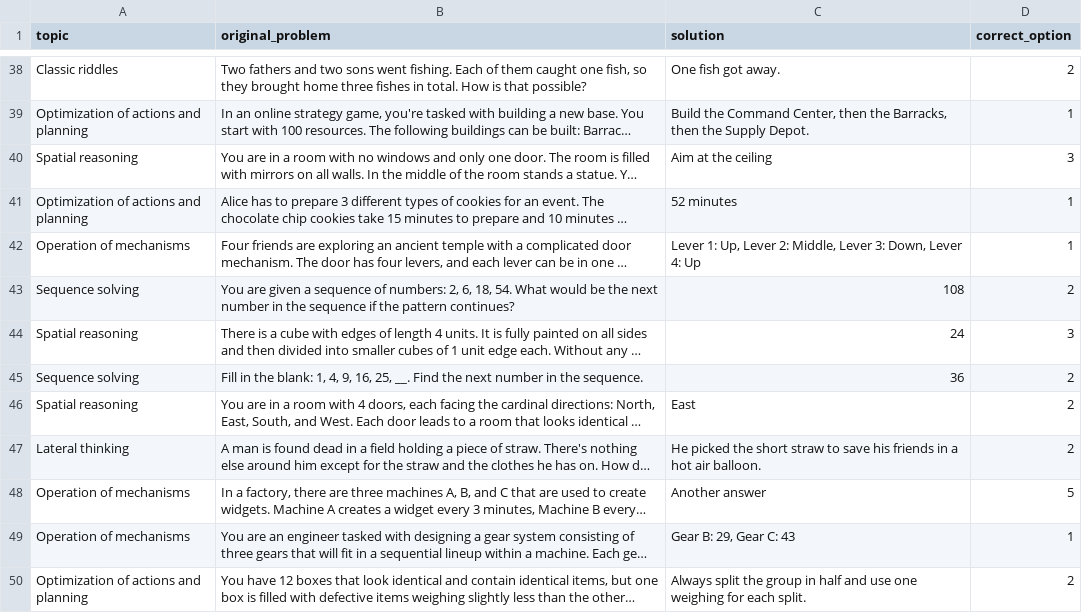
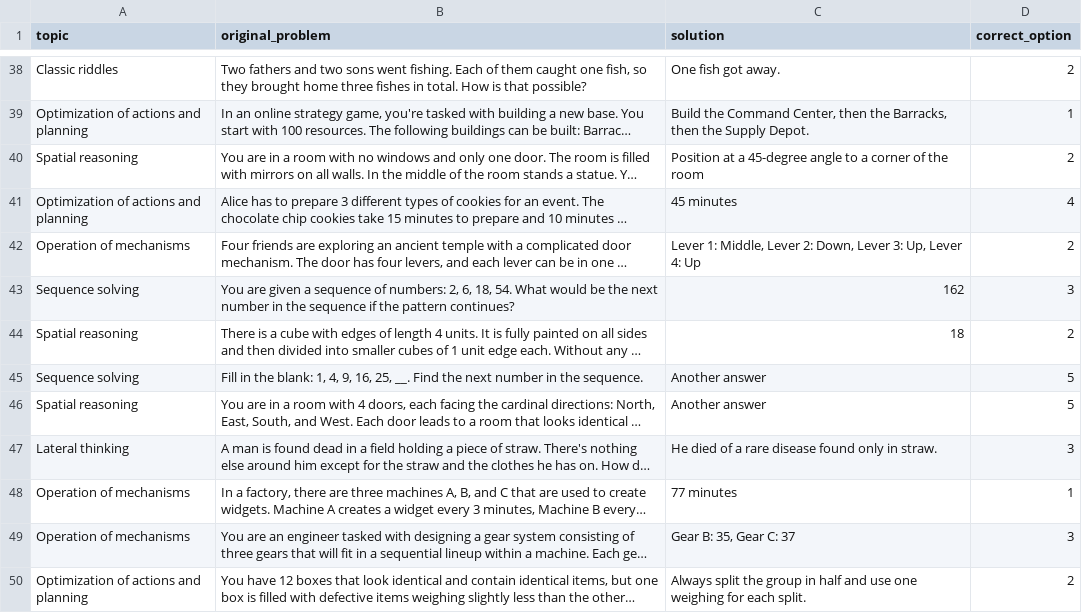
Before and after one commit to ishaan-mish/Ethos_hack, a CSV file: output.csv, drawn as a sheet; only a part is shown, gaps mark what is left out; long unchanged cells end in …; the diff covers the shown part only; the diff names each change by its address in the sheet, - before the commit and + after, or states it on an @@ line.

```diff
--- a/output.csv
+++ b/output.csv
-C40 (solution): Aim at the ceiling
+C40 (solution): Position at a 45-degree angle to a corner of the room
-D40 (correct_option): 3
+D40 (correct_option): 2
-C41 (solution): 52 minutes
+C41 (solution): 45 minutes
-D41 (correct_option): 1
+D41 (correct_option): 4
-C42 (solution): Lever 1: Up, Lever 2: Middle, Lever 3: Down, Lever 4:…
+C42 (solution): Lever 1: Middle, Lever 2: Down, Lever 3: Up, Lever 4:…
-D42 (correct_option): 1
+D42 (correct_option): 2
-C43 (solution): 108
+C43 (solution): 162
-D43 (correct_option): 2
+D43 (correct_option): 3
-C44 (solution): 24
+C44 (solution): 18
-D44 (correct_option): 3
+D44 (correct_option): 2
-C45 (solution): 36
+C45 (solution): Another answer
-D45:D46 (correct_option): 2
+D45:D46 (correct_option): 5
-C46 (solution): East
+C46 (solution): Another answer
-C47 (solution): He picked the short straw to save his friends in a hot air balloon.
+C47 (solution): He died of a rare disease found only in straw.
-D47 (correct_option): 2
+D47 (correct_option): 3
-C48 (solution): Another answer
+C48 (solution): 77 minutes
-D48 (correct_option): 5
+D48 (correct_option): 1
-C49 (solution): Gear B: 29, Gear C: 43
+C49 (solution): Gear B: 35, Gear C: 37
-D49 (correct_option): 1
+D49 (correct_option): 3
```
Also changed, not shown: 96 edited cells elsewhere in this file, 4 other files.
